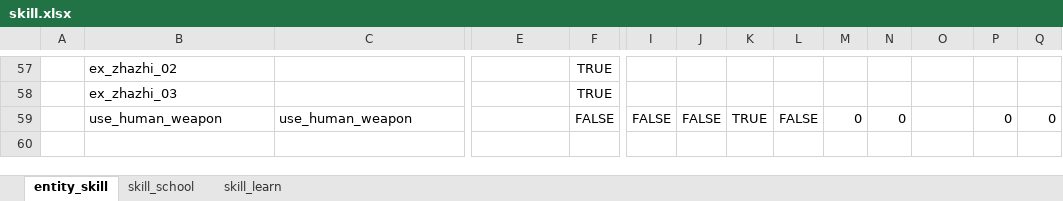
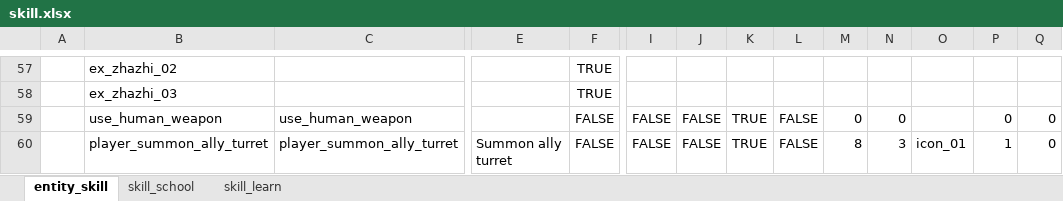
Before and after one commit to nmbswls/FkSucProj, an Excel workbook: Config/Datas/skill.xlsx, sheet entity_skill, drawn as a sheet; only a part is shown, gaps mark what is left out; values as stored, in another font and other column widths than the file's, no borders; rows hold the shown columns only; the diff names each change by its address in the sheet, - before the commit and + after, or states it on an @@ line.

```diff
--- a/Config/Datas/skill.xlsx (sheet entity_skill)
+++ b/Config/Datas/skill.xlsx (sheet entity_skill)
+row 60:  | player_summon_ally_turret | player_summon_ally_turret | Summon ally turret | FALSE | FALSE | FALSE | TRUE | FALSE | 8 | 3 | icon_01 | 1 | 0
```
Also changed, not shown: sheet skill_learn, 11 other files.
